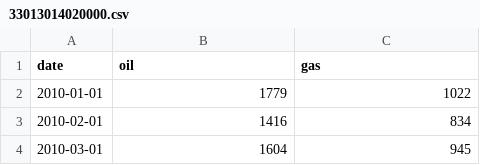
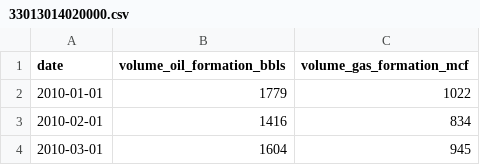
Before and after one commit to johntfoster/numerical_methods_book, a CSV file: datasets/33013014020000.csv, drawn as a sheet; only a part is shown.

```diff
--- a/datasets/33013014020000.csv
+++ b/datasets/33013014020000.csv
@@ -1,2 +1,2 @@
-date,oil,gas
+date,volume_oil_formation_bbls,volume_gas_formation_mcf
 2010-01-01,1779,1022
```
Also changed, not shown: 4 other files.
